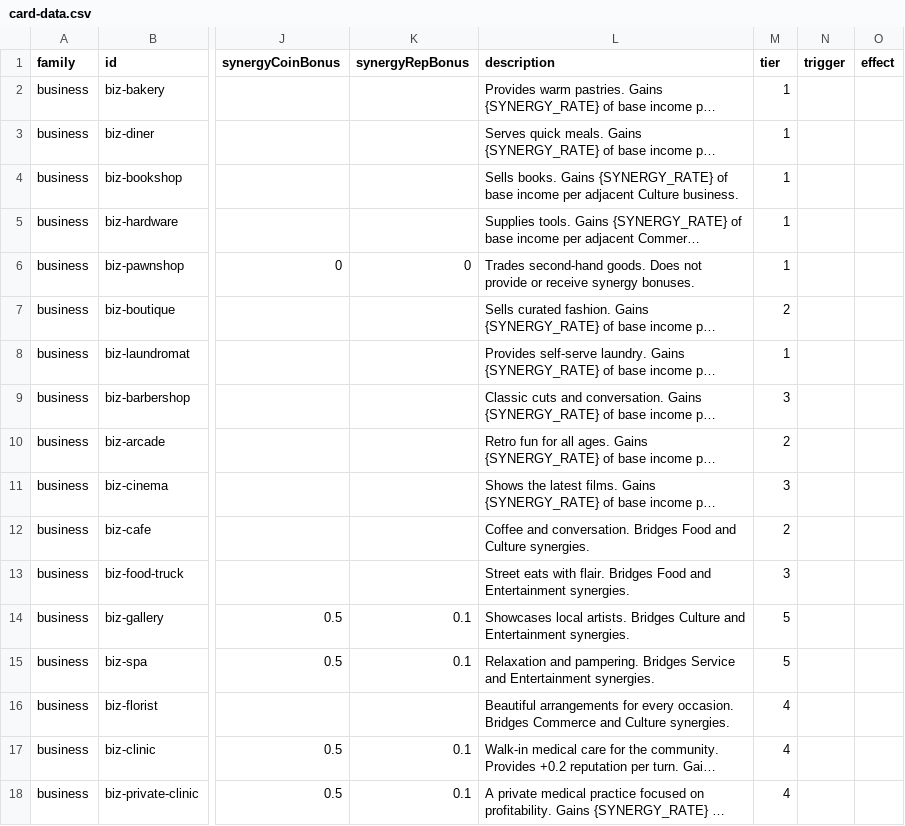
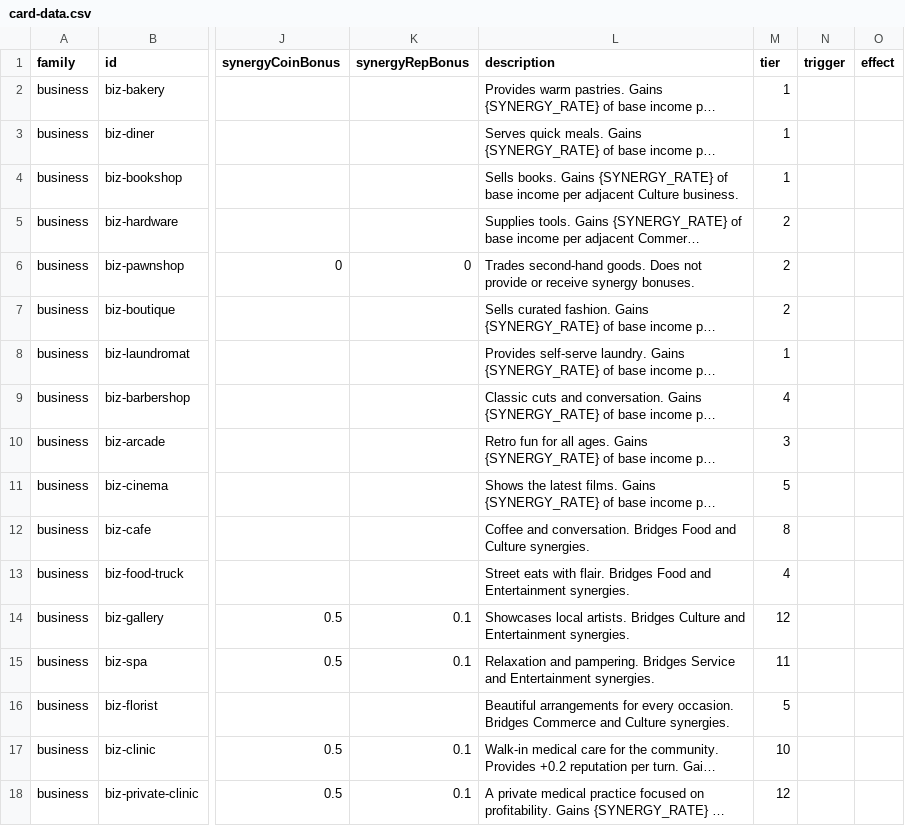
Before and after one commit to TheWizardsCode/Tableau-Card-Engine, a CSV file: example-games/main-street/card-data.csv, drawn as a sheet; only a part is shown, gaps mark what is left out; long unchanged cells end in …; the diff covers the shown part only; the diff names each change by its address in the sheet, - before the commit and + after, or states it on an @@ line.

Commit message:
feat(main-street): expand meta-progression from 5 to 12 tiers (CG-0MT3C744B009DS84)
Redistribute the 142-card catalog across 12 progression tiers so each tier
holds ~10-15 cards instead of ~27-30, per user request.

- card-data.csv: every card gets a tier 1-12. Tutorial-pinned tier-1 cards
  (bakery, laundromat, bookshop, library, festival, award, rainy) stay in
  tier 1; community-space (8) and staff (9) spread across 7 and 9 tiers
  respectively (cannot cover all 12).
- MainStreetTiers: 12-tier data-driven registry built from TIER_CONFIG +
  per-tier card arrays derived generically from CARD_TIER_MAP. Reputation
  ladder 0/4/8/12/16/24/32/40/48/56/64/80 (anchors 8/16/32/64 preserved at
  T3/T5/T7/T11). Progressive challenge paths: counts -> category combos ->
  flagship ch-diversified/ch-synergy-master at T10-T12.
- Tests: meta-progression (12 tiers, new ladder + challenge paths), group
  A/B/C/D/E/F contract tiers, tier-catalog-coverage, tier-family-balance
  (core 3 families in every tier; cs/staff spread; <=42% family cap),
  clinic-health-synergy late-tier registration, hud-tooltips thresholds.
- Scripts/docs: design-12-tiers.py validator (completeness, upgrade>=target,
  <=42% family cap, tutorial pins); regenerated catalog baseline and expanded
  manifest; card-catalog/README/content-design/prd-milestone-2 updated.

```diff
--- a/example-games/main-street/card-data.csv
+++ b/example-games/main-street/card-data.csv
-M5:M6 (tier): 1
+M5:M6 (tier): 2
-M9 (tier): 3
+M9 (tier): 4
-M10 (tier): 2
+M10 (tier): 3
-M11 (tier): 3
+M11 (tier): 5
-M12 (tier): 2
+M12 (tier): 8
-M13 (tier): 3
+M13 (tier): 4
-M14 (tier): 5
+M14 (tier): 12
-M15 (tier): 5
+M15 (tier): 11
-M16 (tier): 4
+M16 (tier): 5
-M17 (tier): 4
+M17 (tier): 10
-M18 (tier): 4
+M18 (tier): 12
```
Also changed, not shown: 110 edited cells elsewhere in this file, 22 other files.
